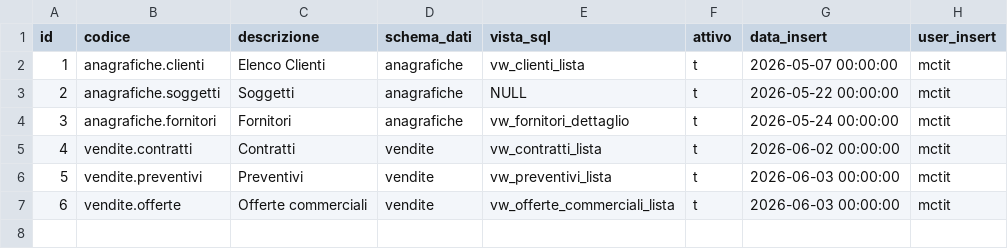
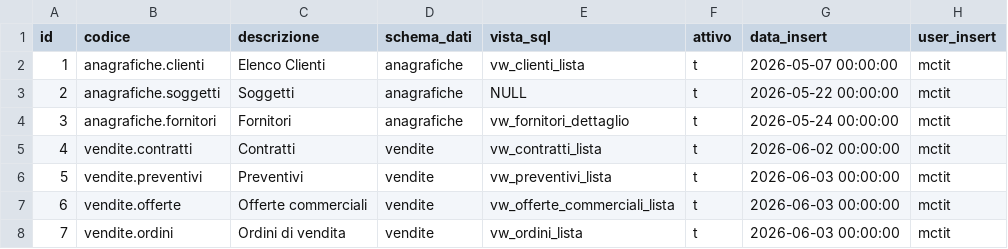
Before and after one commit to Tito-it/ZeroErp, a CSV file: db/changelog/migrations_v2/80_data/sql/ui/lista_definizione.csv, drawn as a sheet; the diff names each change by its address in the sheet, - before the commit and + after, or states it on an @@ line.

```diff
--- a/db/changelog/migrations_v2/80_data/sql/ui/lista_definizione.csv
+++ b/db/changelog/migrations_v2/80_data/sql/ui/lista_definizione.csv
+row 8: 7 | vendite.ordini | Ordini di vendita | vendite | vw_ordini_lista | t | 2026-06-03 00:00:00 | mctit
```
Also changed, not shown: db/changelog/migrations_v2/80_data/sql/ui/lista_colonna.csv, db/changelog/migrations_v2/80_data/sql/ui/lista_preset.csv, 18 other files.
